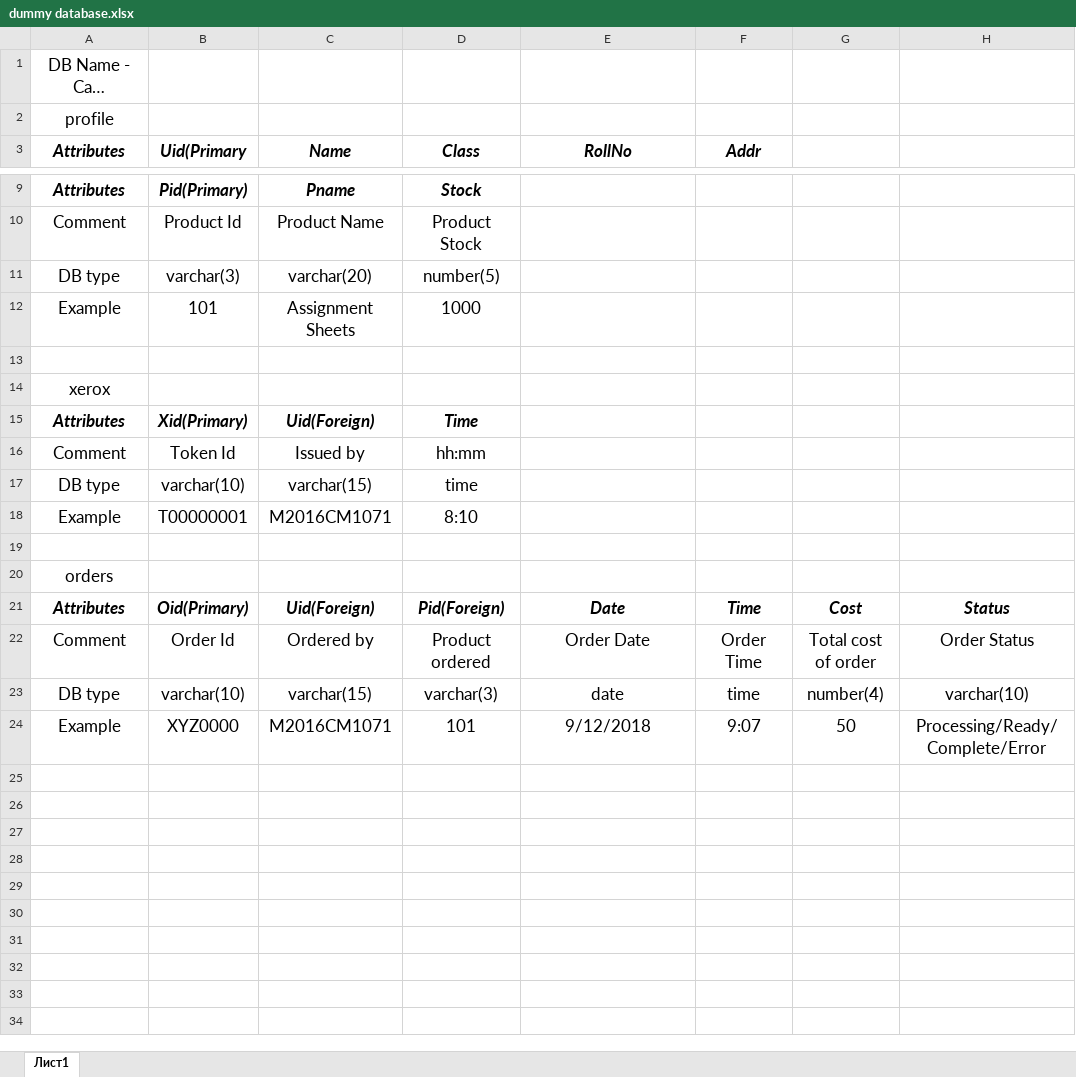
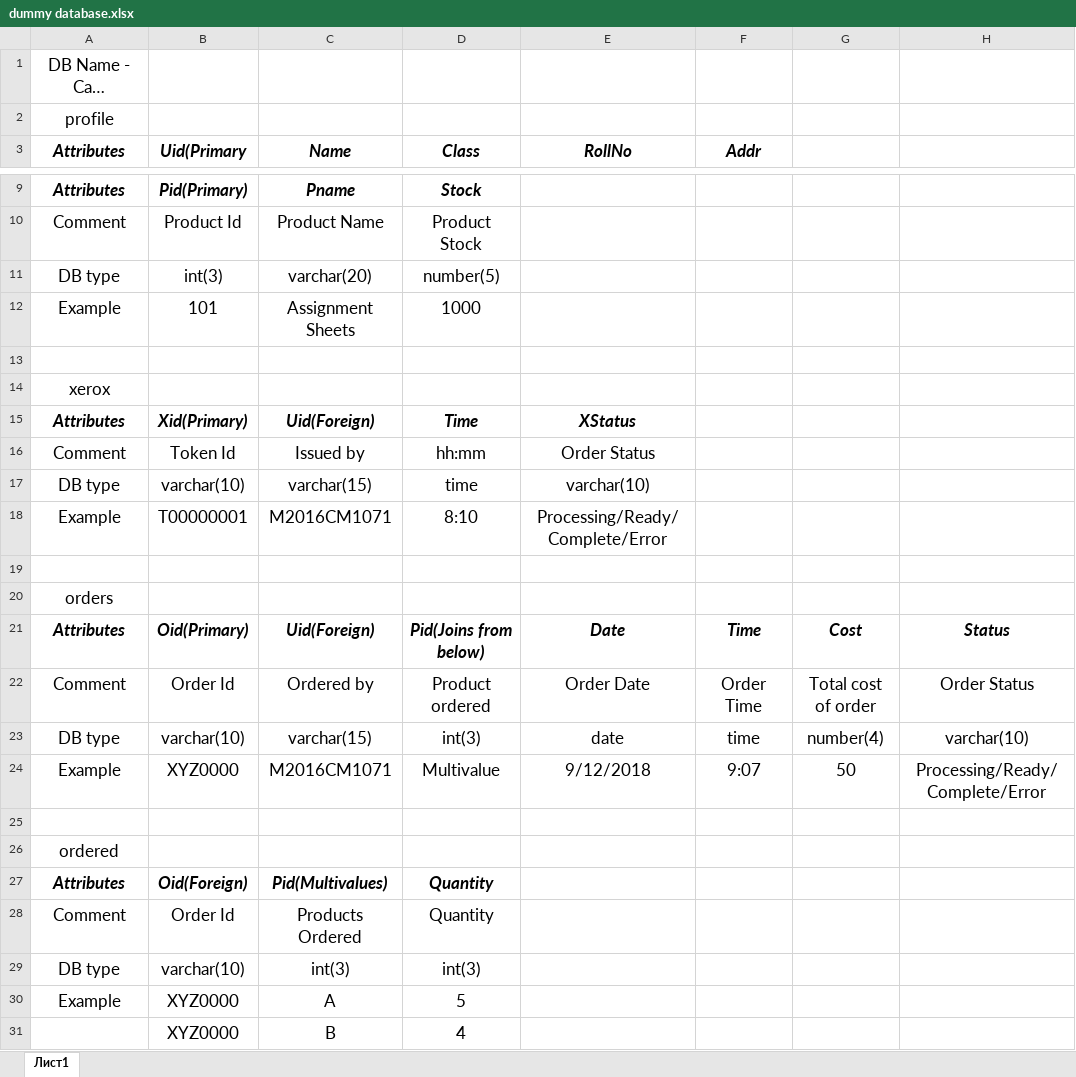
Before and after one commit to mithil-jain/stationary-site, an Excel workbook: dummy database.xlsx, sheet Лист1, drawn as a sheet; only a part is shown, gaps mark what is left out; long unchanged cells end in …; values as stored, in another font and other column widths than the file's, no borders; the diff names each change by its address in the sheet, - before the commit and + after, or states it on an @@ line.

```diff
--- a/dummy database.xlsx (sheet Лист1)
+++ b/dummy database.xlsx (sheet Лист1)
-B11 (Uid(Primary): varchar(3)
+B11 (Uid(Primary): int(3)
-E15 (RollNo): (empty)
+E15 (RollNo): XStatus
-E16 (RollNo): (empty)
+E16 (RollNo): Order Status
-E17 (RollNo): (empty)
+E17 (RollNo): varchar(10)
-E18 (RollNo): (empty)
+E18 (RollNo): Processing/Ready/Complete/Error
-D21 (Class): Pid(Foreign)
+D21 (Class): Pid(Joins from below)
-D23 (Class): varchar(3)
+D23 (Class): int(3)
-D24 (Class): 101
+D24 (Class): Multivalue
+row 25: (empty)
+row 26: ordered
+row 27: Attributes | Oid(Foreign) | Pid(Multivalues) | Quantity
+row 28: Comment | Order Id | Products Ordered | Quantity
+row 29: DB type | varchar(10) | int(3) | int(3)
+row 30: Example | XYZ0000 | A | 5
+row 31:  | XYZ0000 | B | 4
```
Also changed, not shown: 1 other file.
